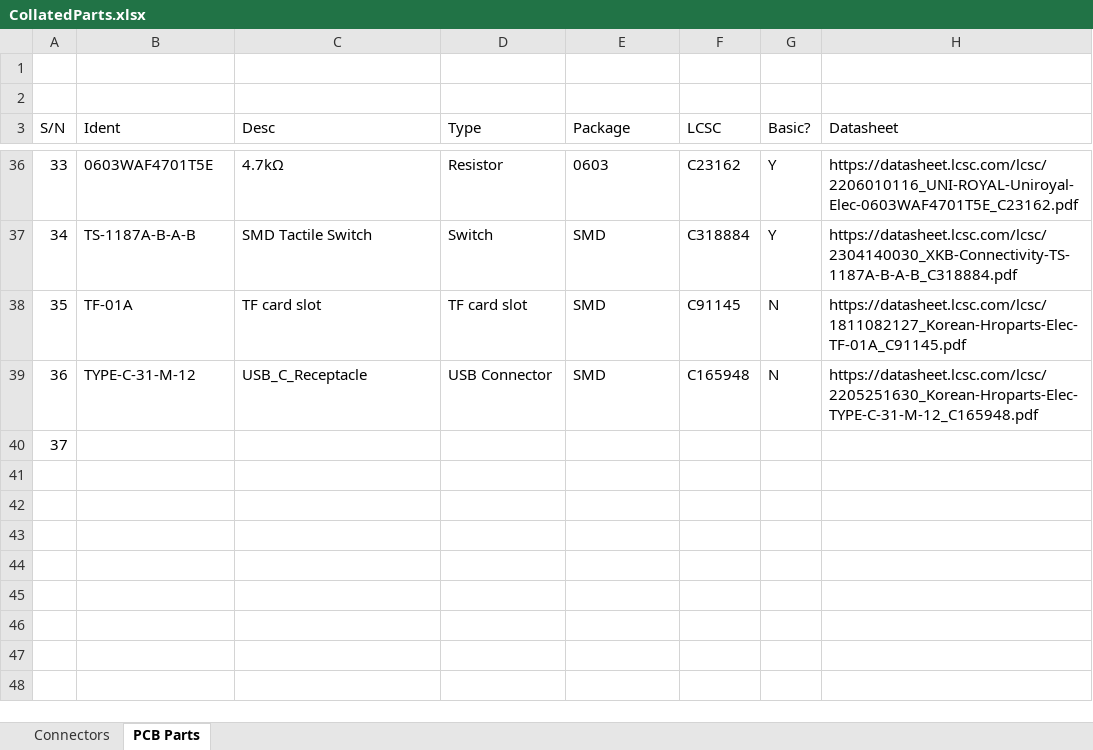
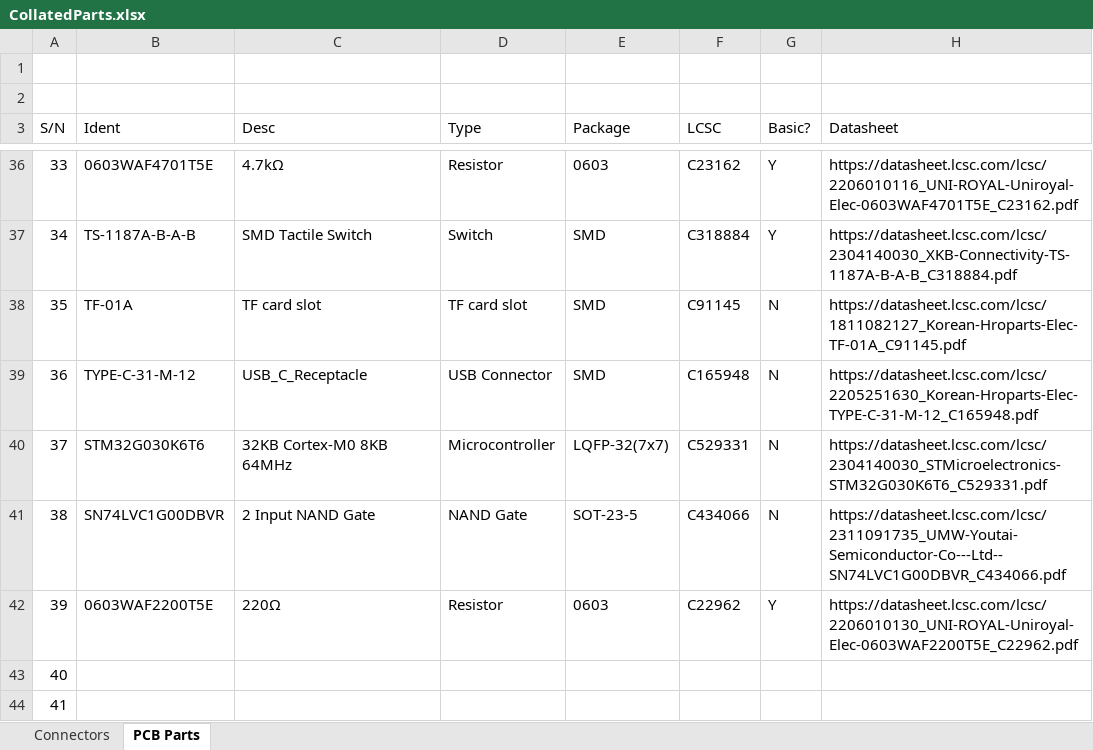
Before and after one commit to Nanyang-Venture-Formula/NVF2-DataAcq-Hardware, an Excel workbook: PCB/CollatedParts.xlsx, sheet PCB Parts, drawn as a sheet; only a part is shown, gaps mark what is left out; values as stored, in another font and other column widths than the file's, no borders; addresses are those after the commit; the diff names each change by its address in the sheet, - before the commit and + after, or states it on an @@ line.

```diff
--- a/PCB/CollatedParts.xlsx (sheet PCB Parts)
+++ b/PCB/CollatedParts.xlsx (sheet PCB Parts)
+row 40: 37 | STM32G030K6T6 | 32KB Cortex-M0 8KB 64MHz | Microcontroller | LQFP-32(7x7) | C529331 | N | https://datasheet.lcsc.com/lcsc/2304140030_STMicroelectronics-STM32G030K6T6_C529331.pdf
+row 41: 38 | SN74LVC1G00DBVR | 2 Input NAND Gate | NAND Gate | SOT-23-5 | C434066 | N | https://datasheet.lcsc.com/lcsc/2311091735_UMW-Youtai-Semiconductor-Co---Ltd--SN74LVC1G00DBVR_C434066.pdf
+row 42: 39 | 0603WAF2200T5E | 220Ω | Resistor | 0603 | C22962 | Y | https://datasheet.lcsc.com/lcsc/2206010130_UNI-ROYAL-Uniroyal-Elec-0603WAF2200T5E_C22962.pdf
@@ column A (S/N) renumbered in row 43 @@
+row 44: 41
```
Also changed, not shown: 3 other files.
